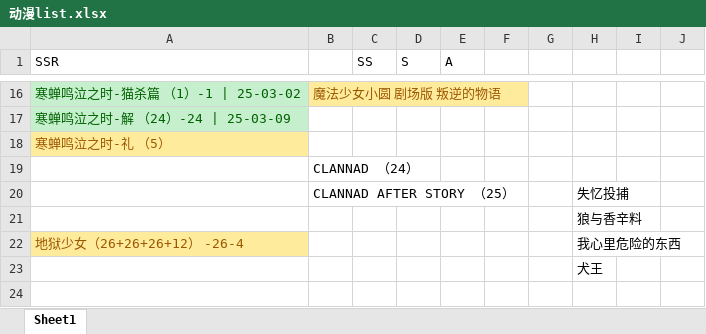
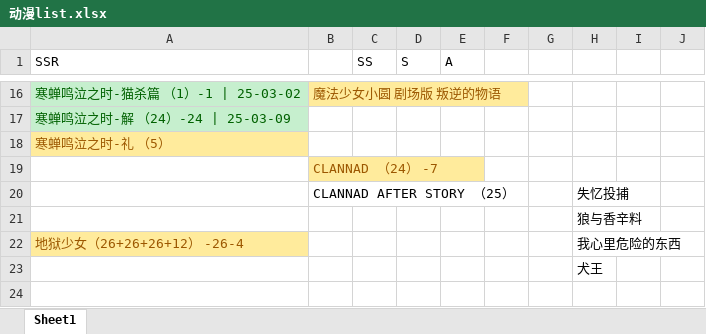
Before and after one commit to hehepig166/daily-list, an Excel workbook: 动漫list.xlsx, sheet Sheet1, drawn as a sheet; only a part is shown, gaps mark what is left out; values as stored, in another font and other column widths than the file's, no borders; the diff names each change by its address in the sheet, - before the commit and + after, or states it on an @@ line.

Commit message:
2025-03-13 CLANNAD

```diff
--- a/动漫list.xlsx (sheet Sheet1)
+++ b/动漫list.xlsx (sheet Sheet1)
-B19: CLANNAD （24）
+B19: CLANNAD （24） -7
@@ B19 fill: none → #FFEB9C, text colour: black → #9C5700 @@
```
Also changed, not shown: 1 other file.
